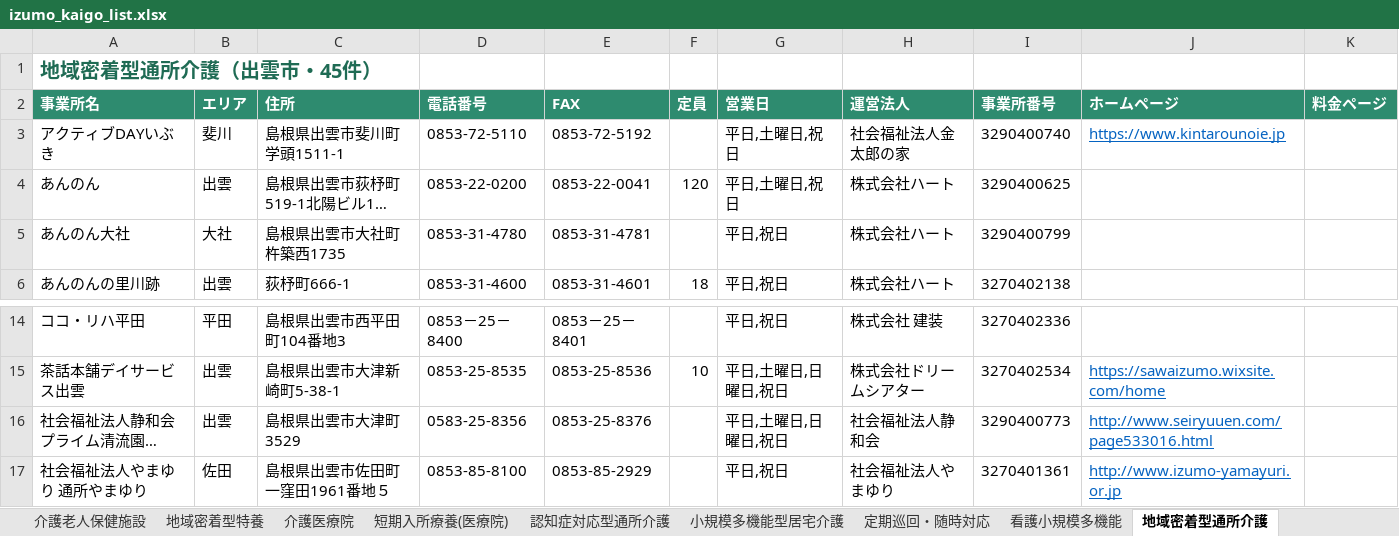
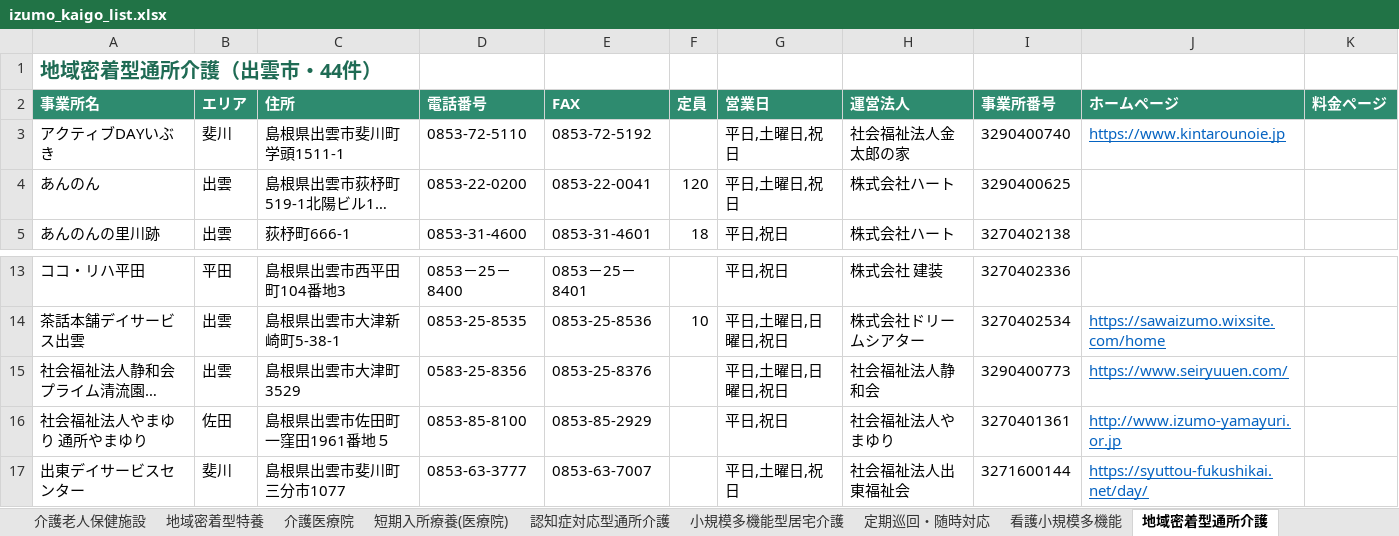
Before and after one commit to onikusannn-stack/shiawasezousan, an Excel workbook: jigyosho/izumo_kaigo_list.xlsx, sheet 地域密着型通所介護, drawn as a sheet; only a part is shown, gaps mark what is left out; the shorter side is filled out with more unchanged rows; long unchanged cells end in …; values as stored, in another font and other column widths than the file's, no borders; removed rows and columns are numbered as before the commit, all else as after; the diff names each change by its address in the sheet, - before the commit and + after, or states it on an @@ line.

```diff
--- a/jigyosho/izumo_kaigo_list.xlsx (sheet 地域密着型通所介護)
+++ b/jigyosho/izumo_kaigo_list.xlsx (sheet 地域密着型通所介護)
-A1 (事業所名): 地域密着型通所介護（出雲市・45件）
+A1 (事業所名): 地域密着型通所介護（出雲市・44件）
-row 5: あんのん大社 | 大社 | 島根県出雲市大社町杵築西1735 | 0853-31-4780 | 0853-31-4781 |  | 平日,祝日 | 株式会社ハート | 3290400799
-J15 (ホームページ): http://www.seiryuuen.com/page533016.html
+J15 (ホームページ): https://www.seiryuuen.com/
```
Also changed, not shown: sheet 全事業所, sheet 小規模多機能型居宅介護, sheet 特定福祉用具販売, sheet 福祉用具貸与, sheet 訪問看護, sheet グループホーム, 9 more sheets, 1 other file.
